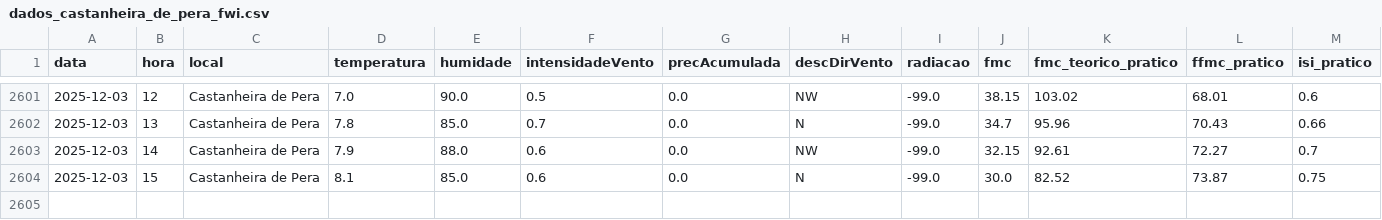
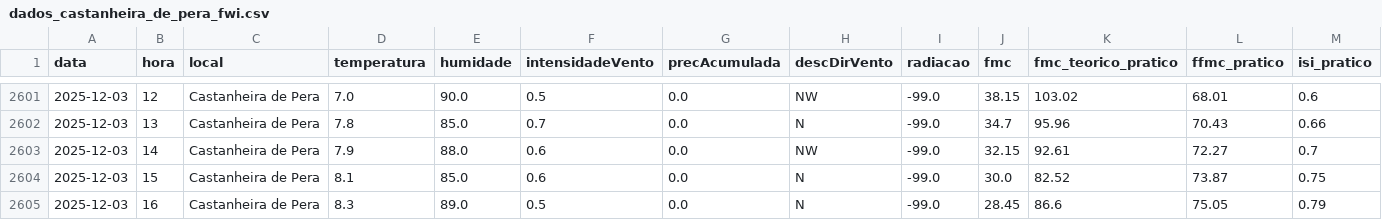
Before and after one commit to 23657/fwi-pipeline-ipt, a CSV file: dados_castanheira_de_pera_fwi.csv, drawn as a sheet; only a part is shown, gaps mark what is left out; rows hold the shown columns only; the diff names each change by its address in the sheet, - before the commit and + after, or states it on an @@ line.

```diff
--- a/dados_castanheira_de_pera_fwi.csv
+++ b/dados_castanheira_de_pera_fwi.csv
+row 2605: 2025-12-03 | 16 | Castanheira de Pera | 8.3 | 89.0 | 0.5 | 0.0 | N | -99.0 | 28.45 | 86.6 | 75.05 | 0.79
```
Also changed, not shown: dados_macao_fwi.csv, dados_oleiros_fwi.csv.
